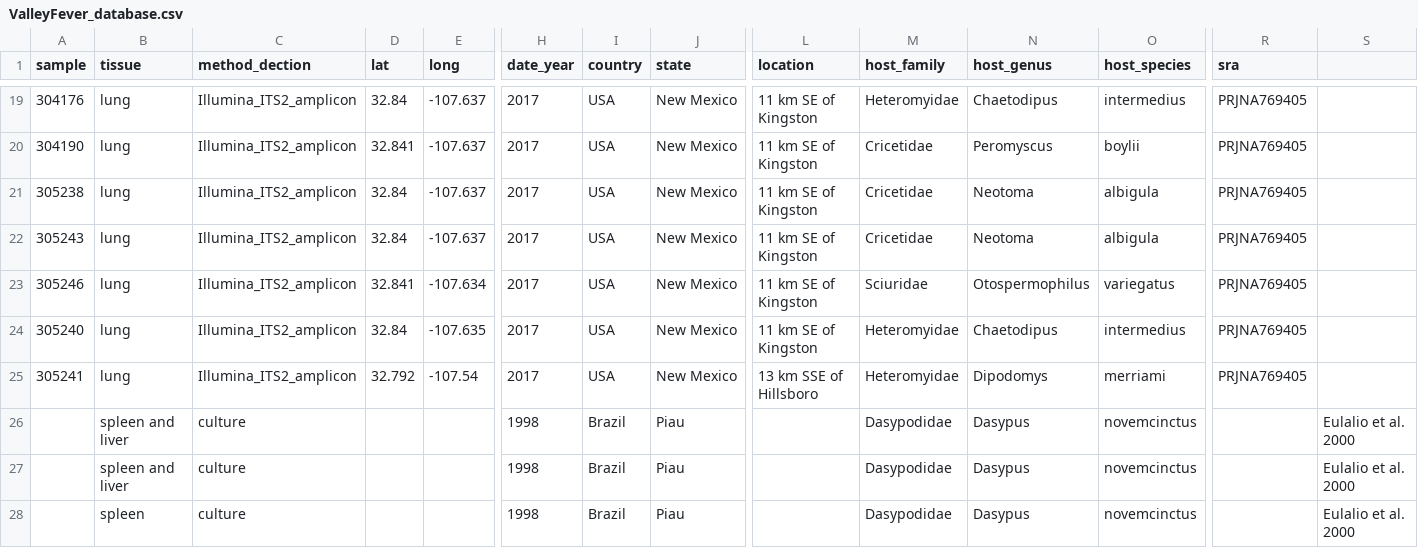
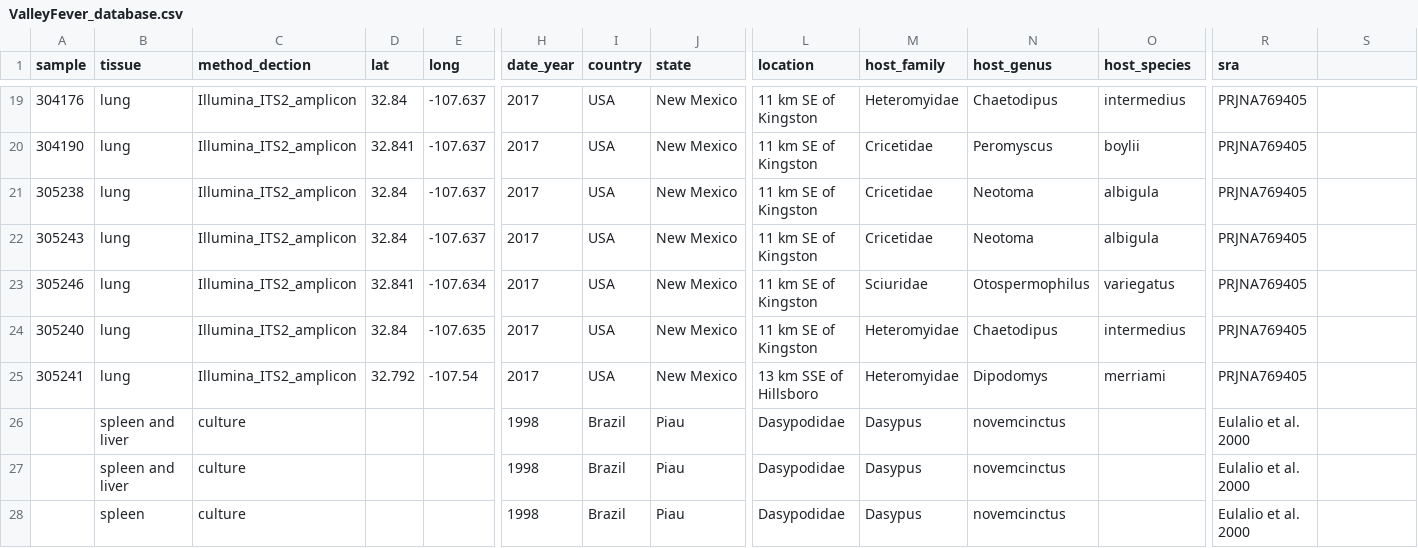
Before and after one commit to p-salazarhamm/Animal_surveillance_Valley_Fever, a CSV file: ValleyFever_database.csv, drawn as a sheet; only a part is shown, gaps mark what is left out; removed rows and columns are numbered as before the commit, all else as after; rows hold the shown columns only; the diff names each change by its address in the sheet, - before the commit and + after, or states it on an @@ line.

Commit message:
Update ValleyFever_database.csv

```diff
--- a/ValleyFever_database.csv
+++ b/ValleyFever_database.csv
-row 26:  | spleen and liver | culture |  |  | 1998 | Brazil | Piau |  | Dasypodidae | Dasypus | novemcinctus |  | Eulalio et al. 2000
-row 27:  | spleen and liver | culture |  |  | 1998 | Brazil | Piau |  | Dasypodidae | Dasypus | novemcinctus |  | Eulalio et al. 2000
-row 28:  | spleen | culture |  |  | 1998 | Brazil | Piau |  | Dasypodidae | Dasypus | novemcinctus |  | Eulalio et al. 2000
+row 26:  | spleen and liver | culture |  |  | 1998 | Brazil | Piau | Dasypodidae | Dasypus | novemcinctus |  | Eulalio et al. 2000
+row 27:  | spleen and liver | culture |  |  | 1998 | Brazil | Piau | Dasypodidae | Dasypus | novemcinctus |  | Eulalio et al. 2000
+row 28:  | spleen | culture |  |  | 1998 | Brazil | Piau | Dasypodidae | Dasypus | novemcinctus |  | Eulalio et al. 2000
```
